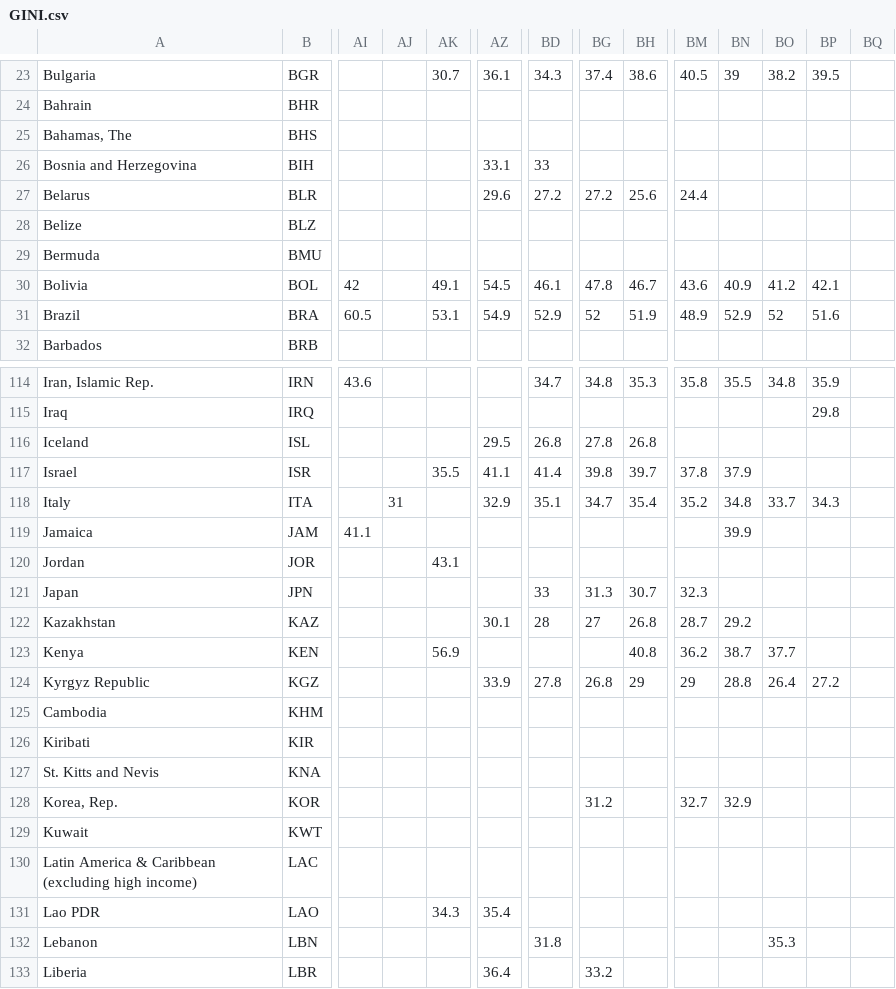
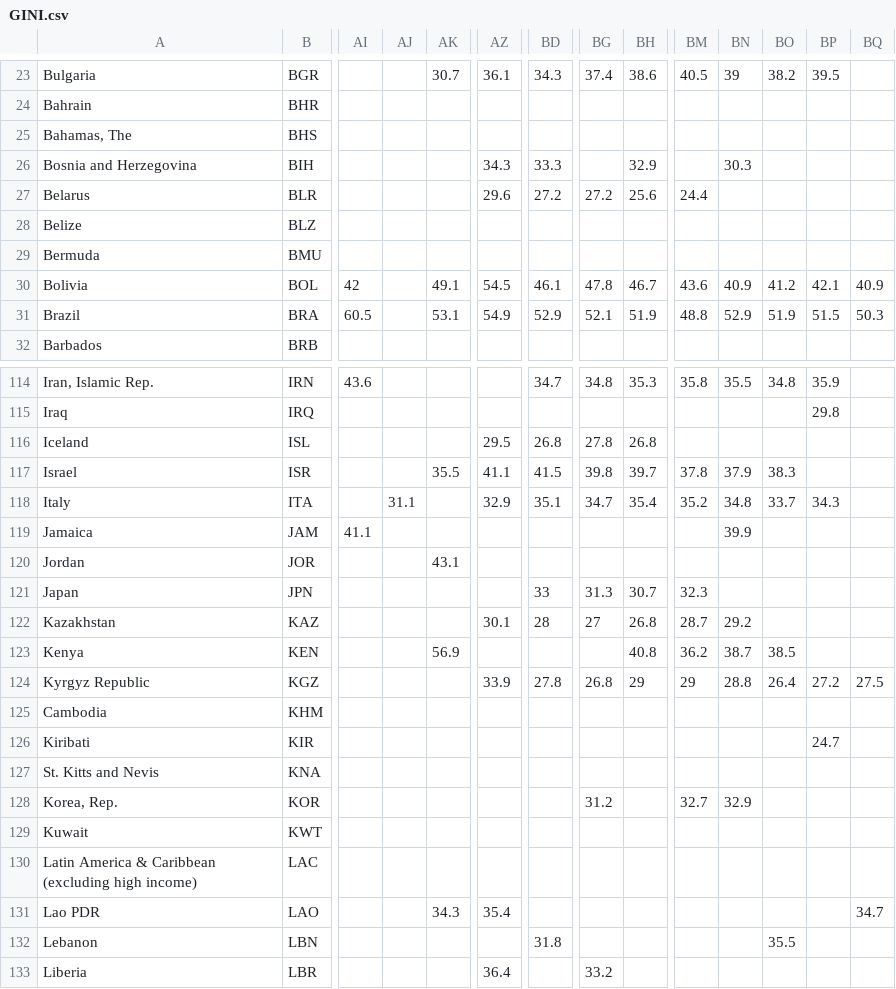
Before and after one commit to CAPTURE-TB-HIV/tb-lmic-patientcosts-review, a CSV file: data/covariateData/calc-median-income/GINI.csv, drawn as a sheet; only a part is shown, gaps mark what is left out; the diff covers the shown part only; the diff names each change by its address in the sheet, - before the commit and + after, or states it on an @@ line.

```diff
--- a/data/covariateData/calc-median-income/GINI.csv
+++ b/data/covariateData/calc-median-income/GINI.csv
-AZ26: 33.1
+AZ26: 34.3
-BD26: 33
+BD26: 33.3
-BH26: (empty)
+BH26: 32.9
-BN26: (empty)
+BN26: 30.3
-BQ30: (empty)
+BQ30: 40.9
-BG31: 52
+BG31: 52.1
-BM31: 48.9
+BM31: 48.8
-BO31: 52
+BO31: 51.9
-BP31: 51.6
+BP31: 51.5
-BQ31: (empty)
+BQ31: 50.3
-BD117: 41.4
+BD117: 41.5
-BO117: (empty)
+BO117: 38.3
-AJ118: 31
+AJ118: 31.1
-BO123: 37.7
+BO123: 38.5
-BQ124: (empty)
+BQ124: 27.5
-BP126: (empty)
+BP126: 24.7
-BQ131: (empty)
+BQ131: 34.7
-BO132: 35.3
+BO132: 35.5
```
Also changed, not shown: 72 edited cells elsewhere in this file, 3 other files.
